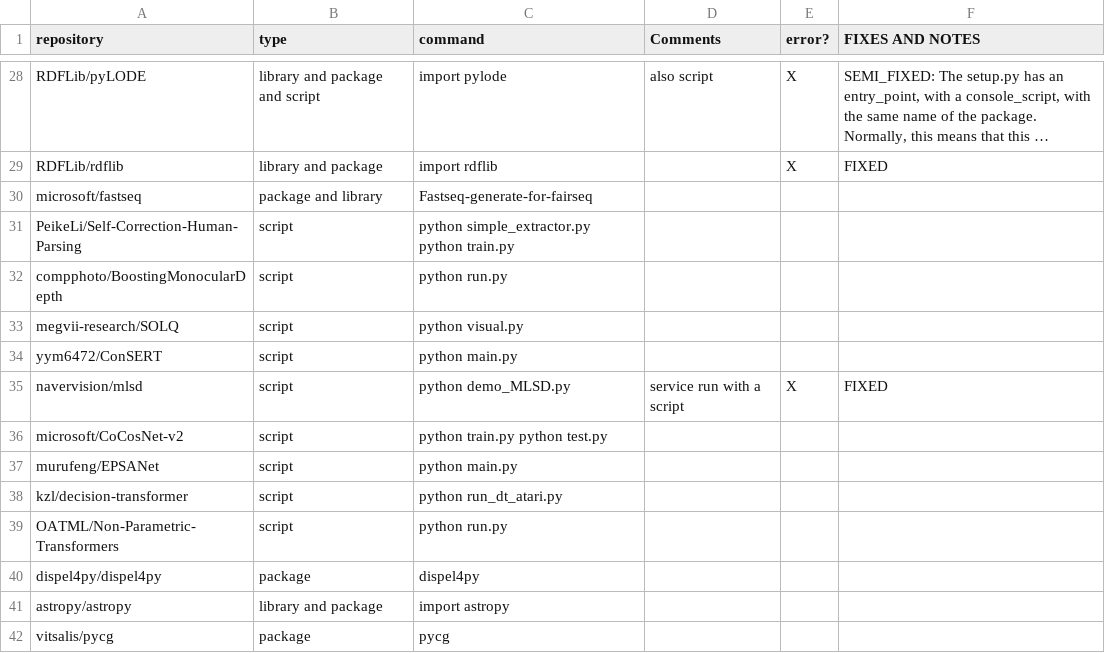
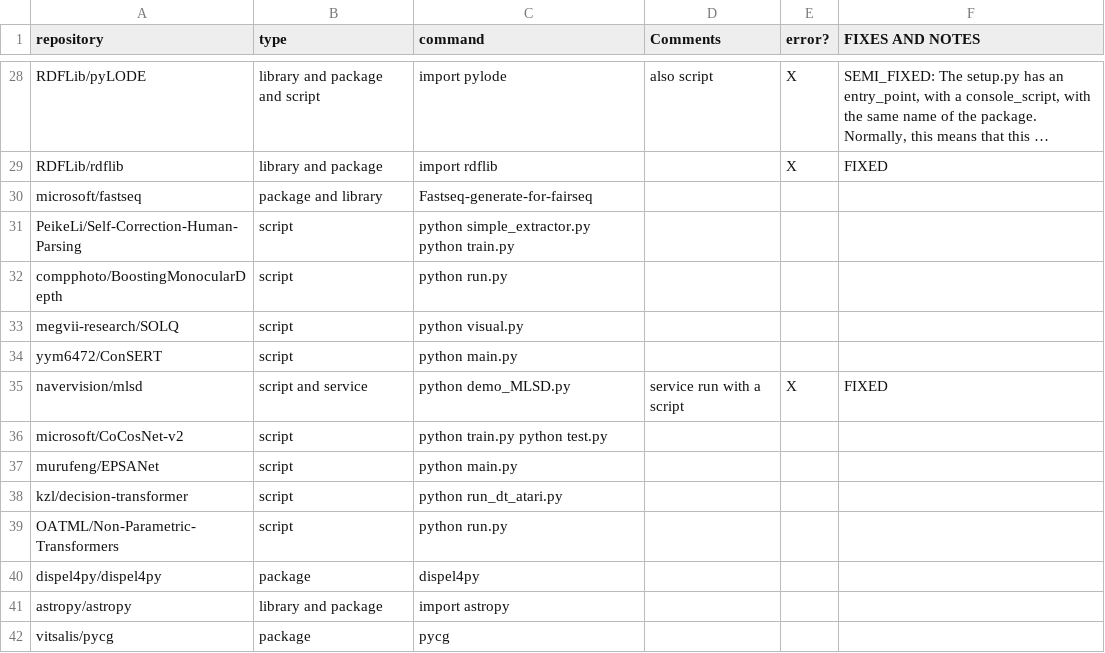
Before and after one commit to SoftwareUnderstanding/inspect4py, a CSV file: main_command/execution_commands_python_benchmark.csv, drawn as a sheet; only a part is shown, gaps mark what is left out; long unchanged cells end in …; the diff covers the shown part only.

Commit message:
Fixed annotations to indicate services run with a script

```diff
--- a/main_command/execution_commands_python_benchmark.csv
+++ b/main_command/execution_commands_python_benchmark.csv
@@ -34,3 +34,3 @@ megvii-research/SOLQ,script,python visual.py,,,
 yym6472/ConSERT,script,python main.py,,,
-navervision/mlsd,script,python demo_MLSD.py,service run with a script,X,FIXED
+navervision/mlsd,script and service,python demo_MLSD.py,service run with a script,X,FIXED
 microsoft/CoCosNet-v2,script,python train.py python test.py,,,
```
Also changed, not shown: 11 edited cells elsewhere in this file, main_command/evaluation_summary.csv, 1 other file.
